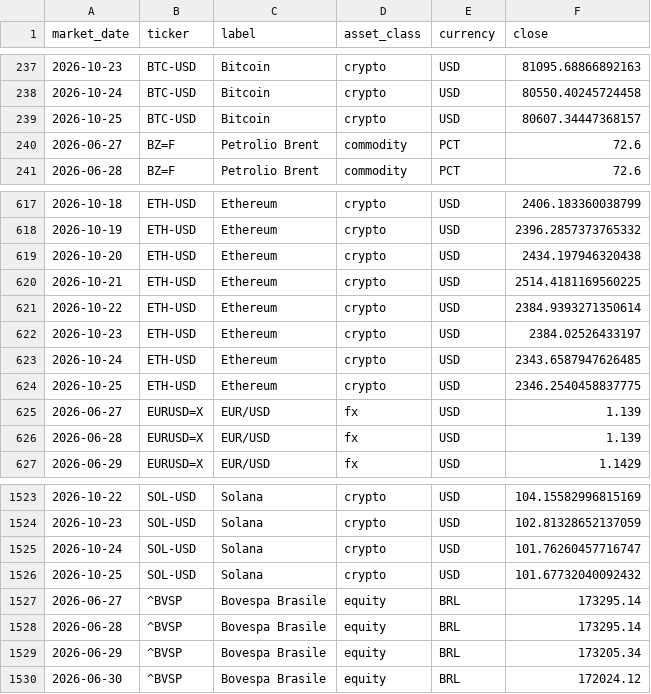
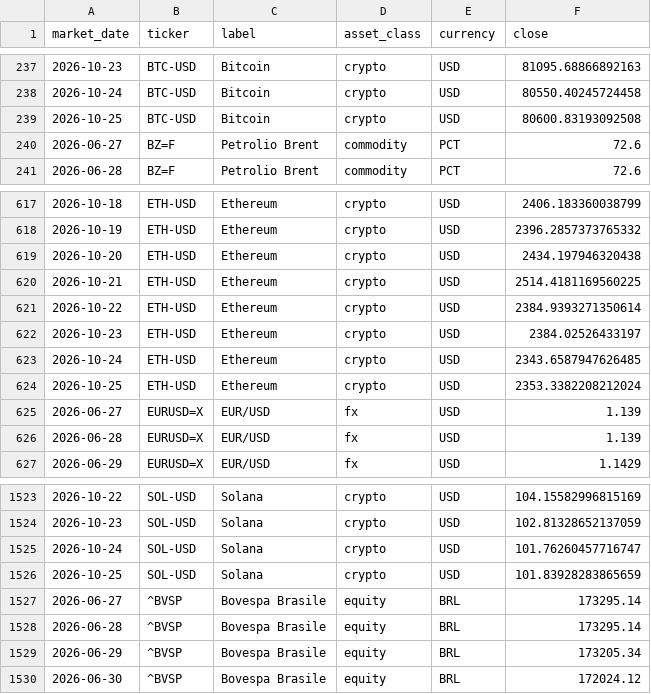
Before and after one commit to flenghij27-cb27/moneys-monitor, a CSV file: data/prices_daily.csv, drawn as a sheet; only a part is shown, gaps mark what is left out.

```diff
--- a/data/prices_daily.csv
+++ b/data/prices_daily.csv
@@ -238,3 +238,3 @@ market_date,ticker,label,asset_class,currency,close
 2026-10-24,BTC-USD,Bitcoin,crypto,USD,80550.40245724458
-2026-10-25,BTC-USD,Bitcoin,crypto,USD,80607.34447368157
+2026-10-25,BTC-USD,Bitcoin,crypto,USD,80600.83193092508
 2026-06-27,BZ=F,Petrolio Brent,commodity,PCT,72.6
@@ -623,3 +623,3 @@ market_date,ticker,label,asset_class,currency,close
 2026-10-24,ETH-USD,Ethereum,crypto,USD,2343.6587947626485
-2026-10-25,ETH-USD,Ethereum,crypto,USD,2346.2540458837775
+2026-10-25,ETH-USD,Ethereum,crypto,USD,2353.3382208212024
 2026-06-27,EURUSD=X,EUR/USD,fx,USD,1.139
@@ -1525,3 +1525,3 @@ market_date,ticker,label,asset_class,currency,close
 2026-10-24,SOL-USD,Solana,crypto,USD,101.76260457716747
-2026-10-25,SOL-USD,Solana,crypto,USD,101.67732040092432
+2026-10-25,SOL-USD,Solana,crypto,USD,101.83928283865659
 2026-06-27,^BVSP,Bovespa Brasile,equity,BRL,173295.14
```
Also changed, not shown: data/prices.csv, 6 other files.
